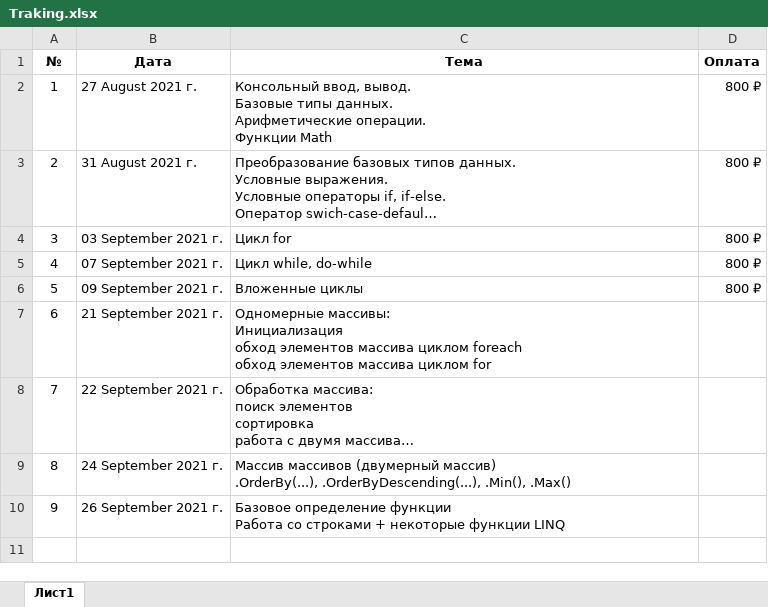
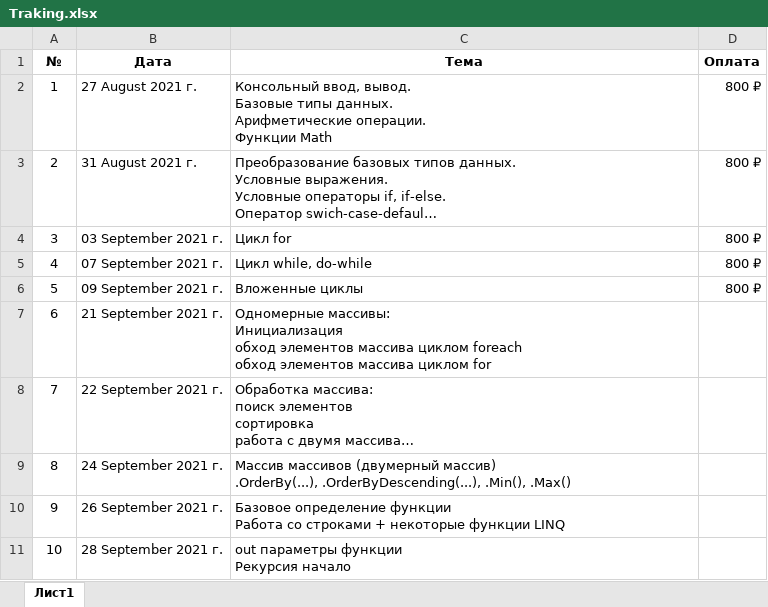
Before and after one commit to romankurn/Teaching, an Excel workbook: Traking.xlsx, sheet Лист1, drawn as a sheet; long unchanged cells end in …; values as stored, in another font and other column widths than the file's, no borders; ↵ is a line break in a cell; the diff names each change by its address in the sheet, - before the commit and + after, or states it on an @@ line.

```diff
--- a/Traking.xlsx (sheet Лист1)
+++ b/Traking.xlsx (sheet Лист1)
+row 11: 10 | 28 September 2021 г. | out параметры функции ↵ Рекурсия начало
```
Also changed, not shown: 4 other files.
